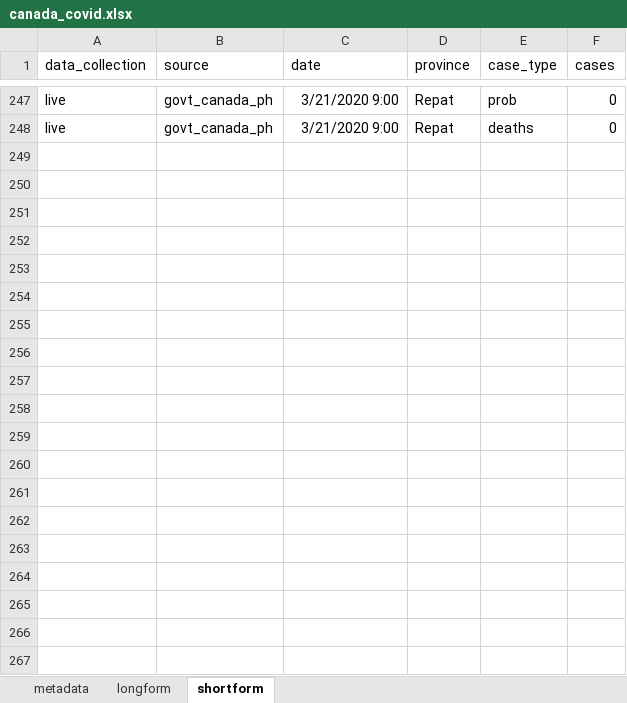
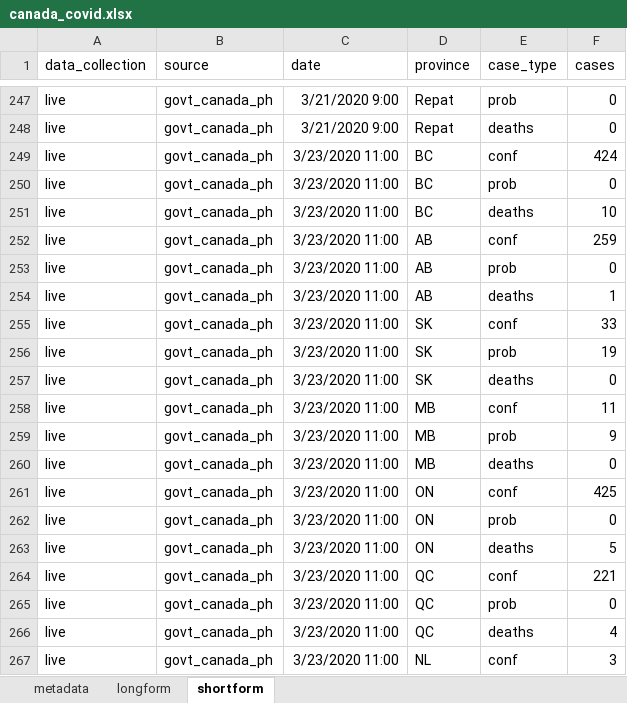
Before and after one commit to paukes/gc_covid19_data, an Excel workbook: canada_covid.xlsx, sheet shortform, drawn as a sheet; only a part is shown, gaps mark what is left out; values as stored, in another font and other column widths than the file's, no borders; the diff covers the shown part only; the diff names each change by its address in the sheet, - before the commit and + after, or states it on an @@ line.

Commit message:
Daily data updated on March 23.

```diff
--- a/canada_covid.xlsx (sheet shortform)
+++ b/canada_covid.xlsx (sheet shortform)
+row 249: live | govt_canada_ph | 3/23/2020 11:00 | BC | conf | 424
+row 250: live | govt_canada_ph | 3/23/2020 11:00 | BC | prob | 0
+row 251: live | govt_canada_ph | 3/23/2020 11:00 | BC | deaths | 10
+row 252: live | govt_canada_ph | 3/23/2020 11:00 | AB | conf | 259
+row 253: live | govt_canada_ph | 3/23/2020 11:00 | AB | prob | 0
+row 254: live | govt_canada_ph | 3/23/2020 11:00 | AB | deaths | 1
+row 255: live | govt_canada_ph | 3/23/2020 11:00 | SK | conf | 33
+row 256: live | govt_canada_ph | 3/23/2020 11:00 | SK | prob | 19
+row 257: live | govt_canada_ph | 3/23/2020 11:00 | SK | deaths | 0
+row 258: live | govt_canada_ph | 3/23/2020 11:00 | MB | conf | 11
+row 259: live | govt_canada_ph | 3/23/2020 11:00 | MB | prob | 9
+row 260: live | govt_canada_ph | 3/23/2020 11:00 | MB | deaths | 0
+row 261: live | govt_canada_ph | 3/23/2020 11:00 | ON | conf | 425
+row 262: live | govt_canada_ph | 3/23/2020 11:00 | ON | prob | 0
+row 263: live | govt_canada_ph | 3/23/2020 11:00 | ON | deaths | 5
+row 264: live | govt_canada_ph | 3/23/2020 11:00 | QC | conf | 221
+row 265: live | govt_canada_ph | 3/23/2020 11:00 | QC | prob | 0
+row 266: live | govt_canada_ph | 3/23/2020 11:00 | QC | deaths | 4
+row 267: live | govt_canada_ph | 3/23/2020 11:00 | NL | conf | 3
```
Also changed, not shown: 20 added rows elsewhere in this sheet, sheet longform, 1 other file.
